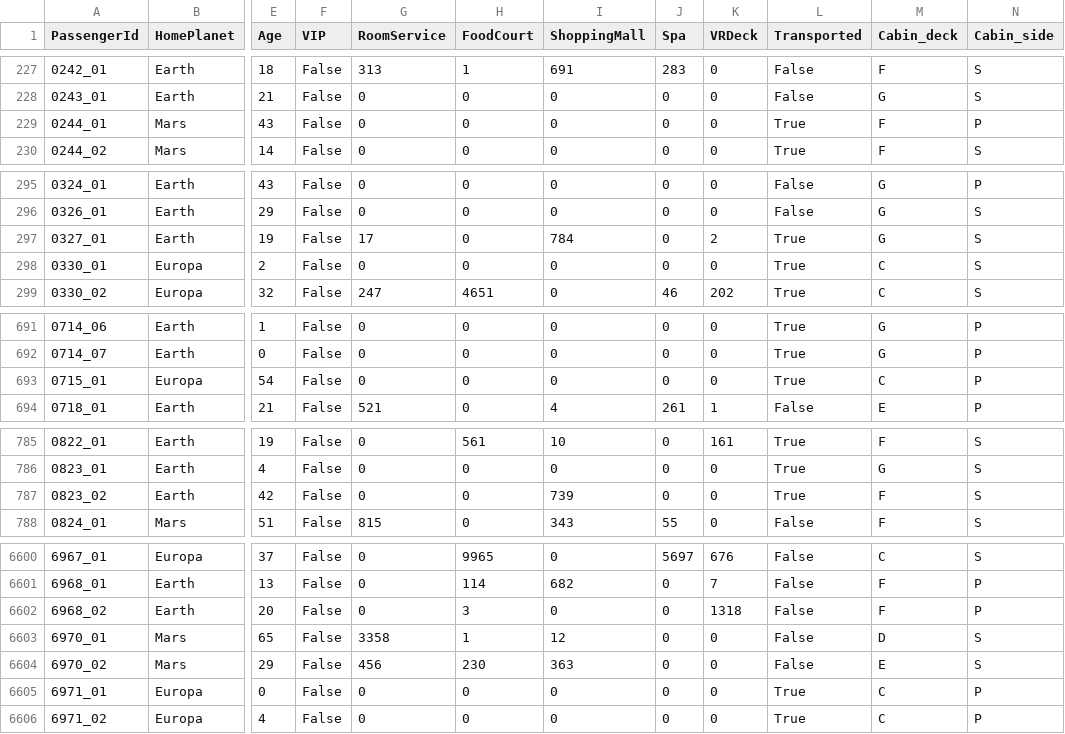
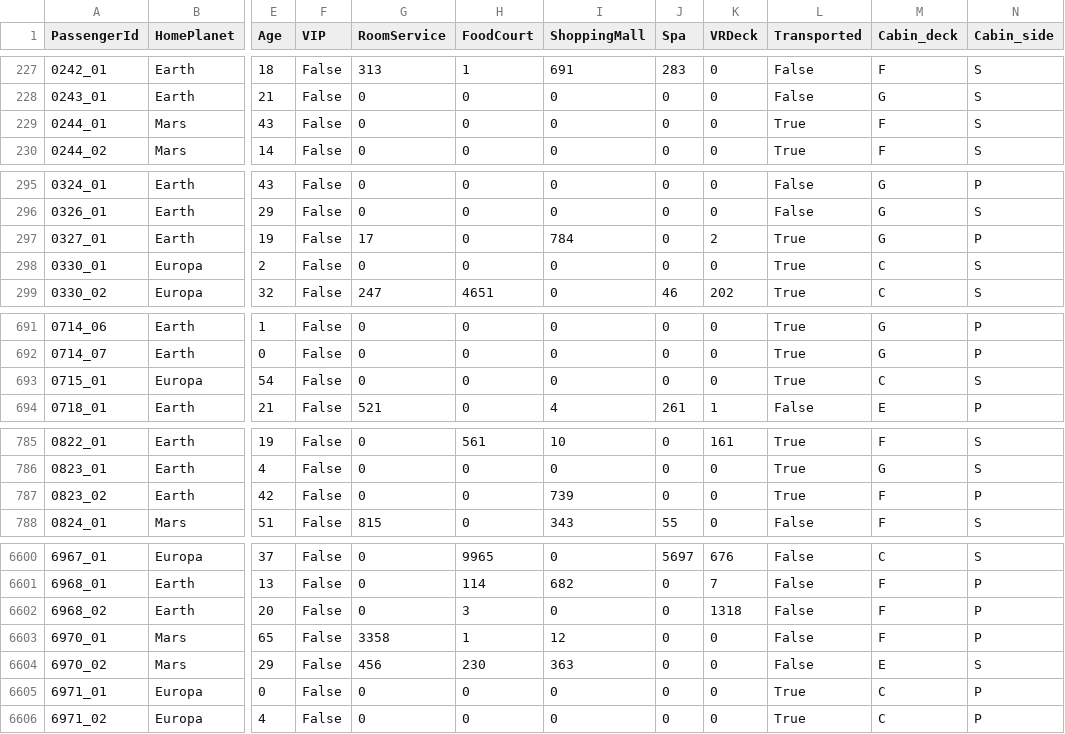
Before and after one commit to Adrisui3/Spaceship-Titanic, a CSV file: data/train_pr_KnnImp.csv, drawn as a sheet; only a part is shown, gaps mark what is left out; the diff covers the shown part only; the diff names each change by its address in the sheet, - before the commit and + after, or states it on an @@ line.

```diff
--- a/data/train_pr_KnnImp.csv
+++ b/data/train_pr_KnnImp.csv
-N229 (Cabin_side): P
+N229 (Cabin_side): S
-N297 (Cabin_side): S
+N297 (Cabin_side): P
-N693 (Cabin_side): P
+N693 (Cabin_side): S
-N787 (Cabin_side): S
+N787 (Cabin_side): P
-M6603 (Cabin_deck): D
+M6603 (Cabin_deck): F
-N6603 (Cabin_side): S
+N6603 (Cabin_side): P
```
Also changed, not shown: 16 edited cells elsewhere in this file, 2 other files.
